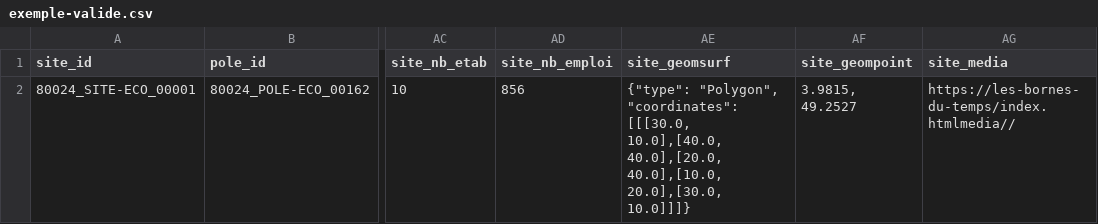
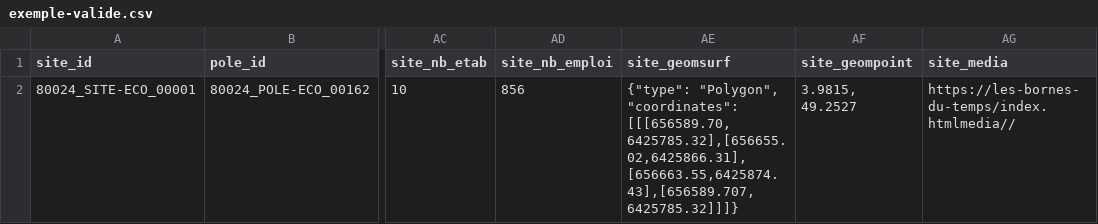
Before and after one commit to cnigfr/schema-sites-economiques, a CSV file: schema/site-eco/exemple-valide.csv, drawn as a sheet; only a part is shown, gaps mark what is left out; the diff names each change by its address in the sheet, - before the commit and + after, or states it on an @@ line.

Commit message:
Update exemple-valide.csv

```diff
--- a/schema/site-eco/exemple-valide.csv
+++ b/schema/site-eco/exemple-valide.csv
-AE2 (site_geomsurf): …"Polygon", "coordinates": [[[30.0, 10.0],[40.0, 40.0],[20.0, 40.0],[10.0, 20.0],[30.0, 10.0]]]}
+AE2 (site_geomsurf): …"Polygon", "coordinates": [[[656589.70,6425785.32],[656655.02,6425866.31],[656663.55,6425874.43],[656589.707,6425785.32]]]}
```
